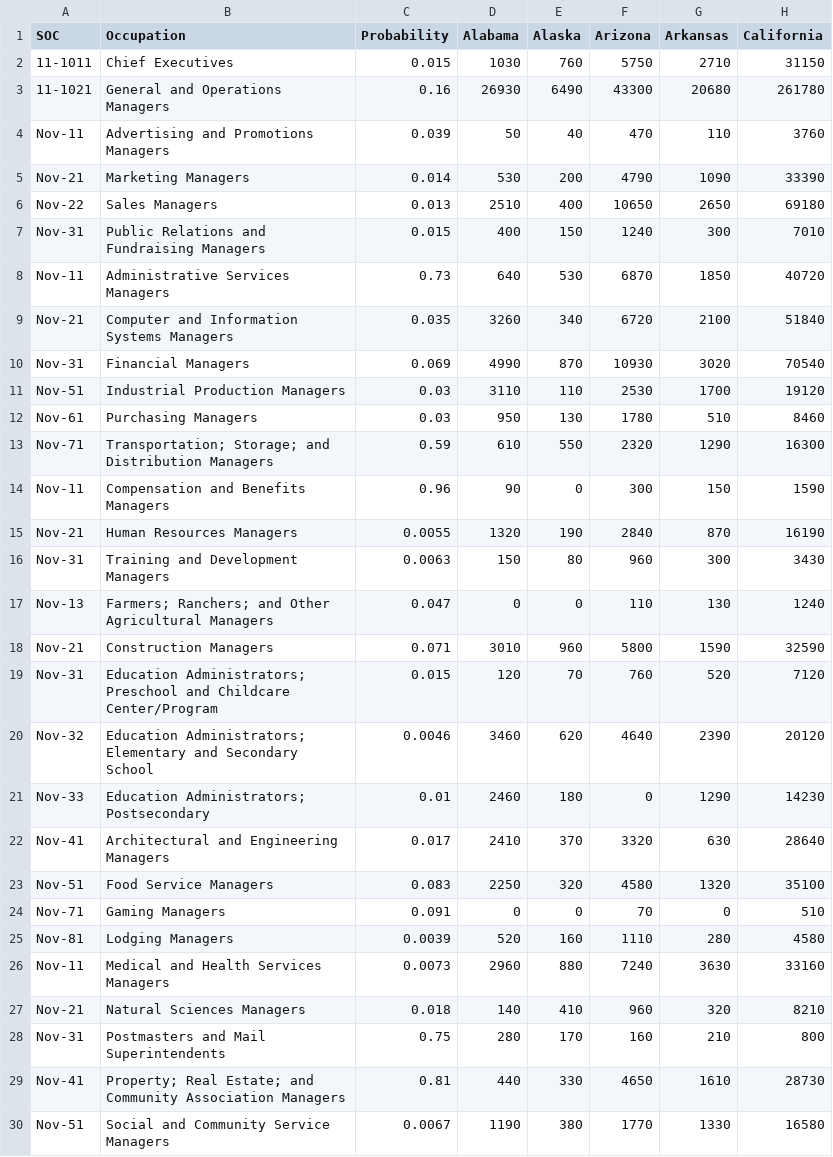
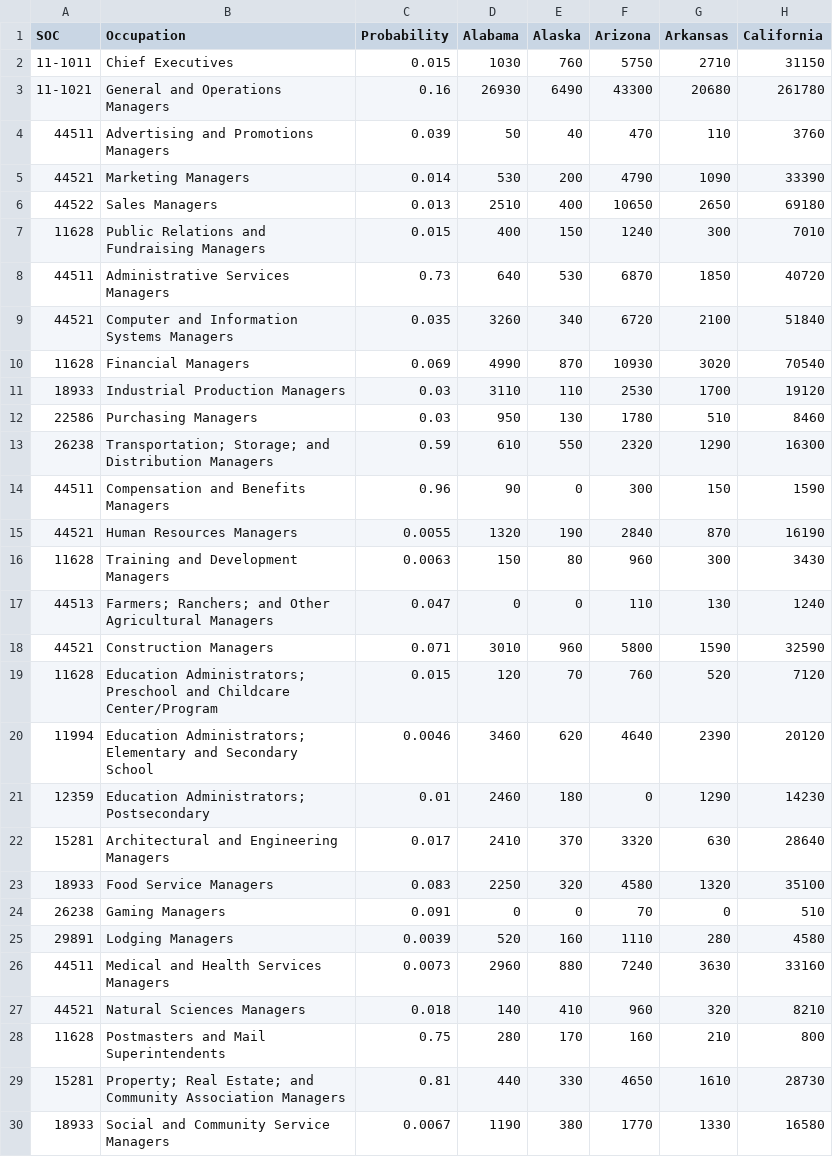
Before and after one commit to yatingz205/bios-611-project, a CSV file: source_data/Automation_by_state.csv, drawn as a sheet; only a part is shown; the diff covers the shown part only; the diff names each change by its address in the sheet, - before the commit and + after, or states it on an @@ line.

Commit message:
correct source data format

```diff
--- a/source_data/Automation_by_state.csv
+++ b/source_data/Automation_by_state.csv
-A4 (SOC): Nov-11
+A4 (SOC): 44511
-A5 (SOC): Nov-21
+A5 (SOC): 44521
-A6 (SOC): Nov-22
+A6 (SOC): 44522
-A7 (SOC): Nov-31
+A7 (SOC): 11628
-A8 (SOC): Nov-11
+A8 (SOC): 44511
-A9 (SOC): Nov-21
+A9 (SOC): 44521
-A10 (SOC): Nov-31
+A10 (SOC): 11628
-A11 (SOC): Nov-51
+A11 (SOC): 18933
-A12 (SOC): Nov-61
+A12 (SOC): 22586
-A13 (SOC): Nov-71
+A13 (SOC): 26238
-A14 (SOC): Nov-11
+A14 (SOC): 44511
-A15 (SOC): Nov-21
+A15 (SOC): 44521
-A16 (SOC): Nov-31
+A16 (SOC): 11628
-A17 (SOC): Nov-13
+A17 (SOC): 44513
-A18 (SOC): Nov-21
+A18 (SOC): 44521
-A19 (SOC): Nov-31
+A19 (SOC): 11628
-A20 (SOC): Nov-32
+A20 (SOC): 11994
-A21 (SOC): Nov-33
+A21 (SOC): 12359
-A22 (SOC): Nov-41
+A22 (SOC): 15281
-A23 (SOC): Nov-51
+A23 (SOC): 18933
-A24 (SOC): Nov-71
+A24 (SOC): 26238
-A25 (SOC): Nov-81
+A25 (SOC): 29891
-A26 (SOC): Nov-11
+A26 (SOC): 44511
-A27 (SOC): Nov-21
+A27 (SOC): 44521
-A28 (SOC): Nov-31
+A28 (SOC): 11628
-A29 (SOC): Nov-41
+A29 (SOC): 15281
-A30 (SOC): Nov-51
+A30 (SOC): 18933
```
Also changed, not shown: 2 edited cells elsewhere in this file.
